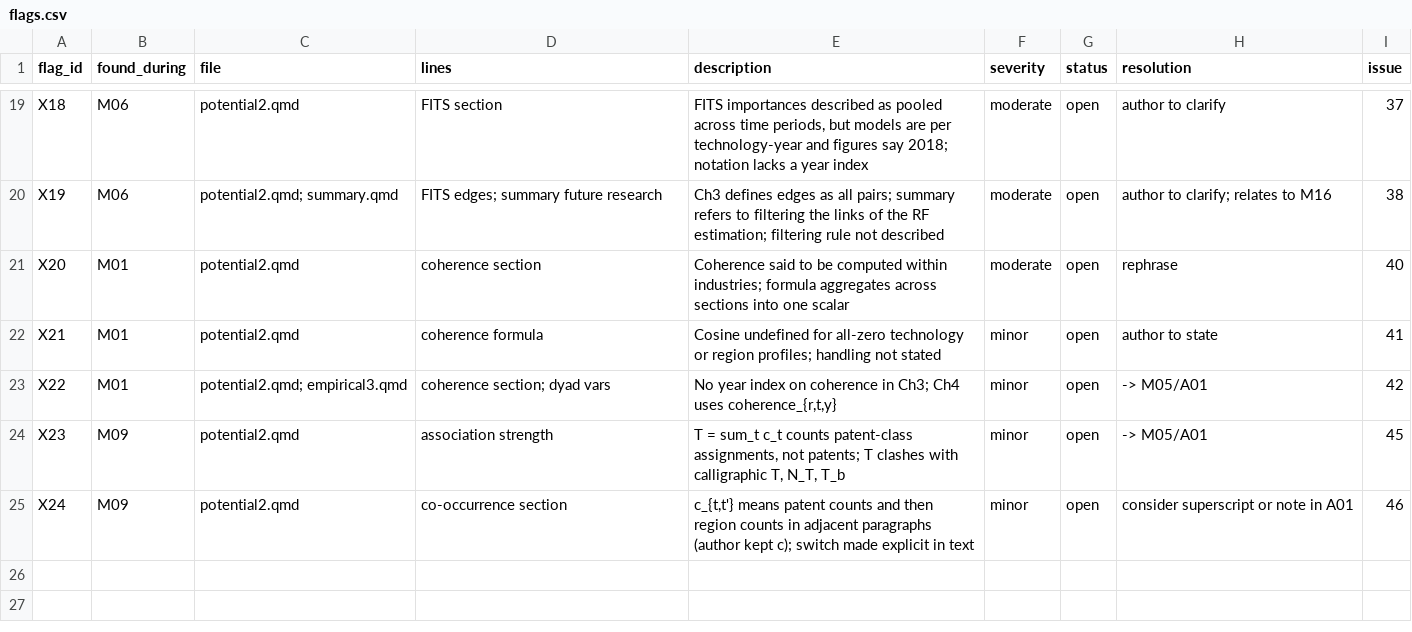
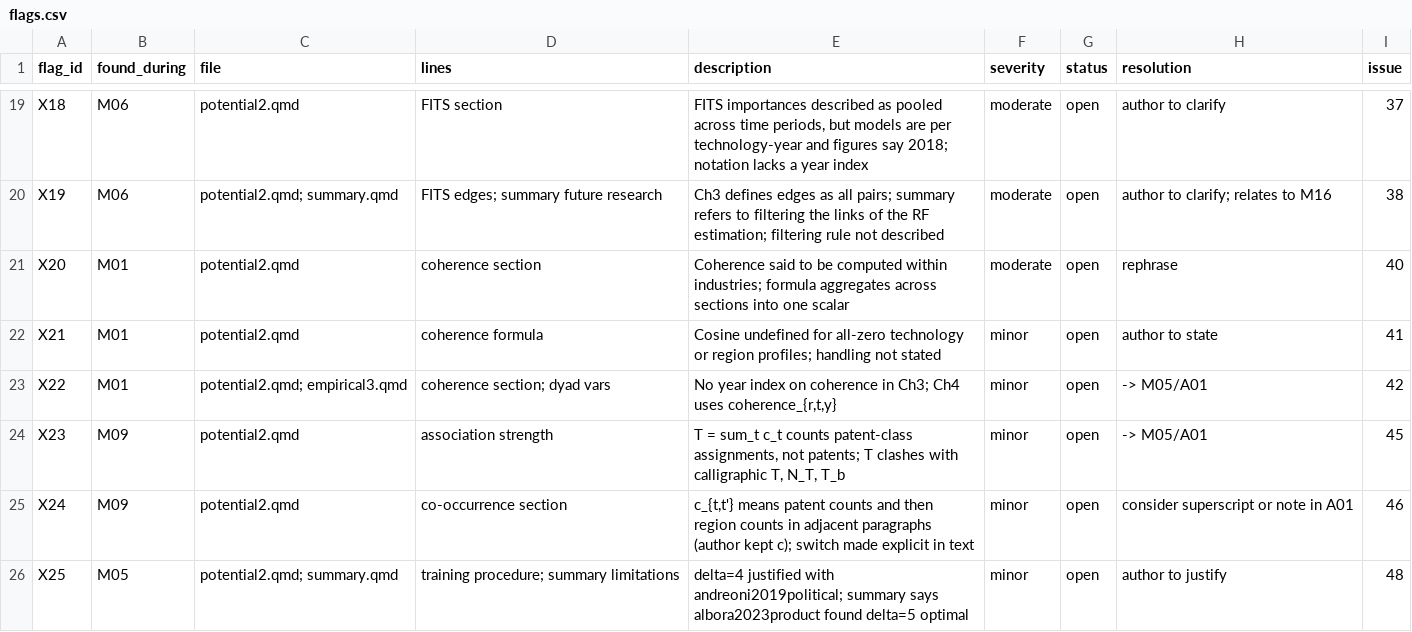
Before and after one commit to bennour007/dissertation, a CSV file: revision/flags.csv, drawn as a sheet; only a part is shown, gaps mark what is left out; the diff names each change by its address in the sheet, - before the commit and + after, or states it on an @@ line.

```diff
--- a/revision/flags.csv
+++ b/revision/flags.csv
+row 26: X25 | M05 | potential2.qmd; summary.qmd | training procedure; summary limitations | delta=4 justified with andreoni2019political; summary says albora2023product found delta=5 optimal | minor | open | author to justify | 48
```
Also changed, not shown: revision/log/M02.csv, revision/log/M09.csv, 3 other files.
